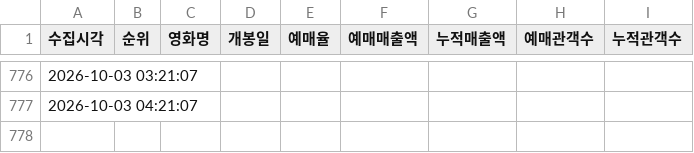
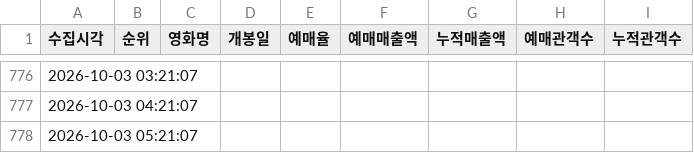
Before and after one commit to jaywhyyang/inthegrey, a CSV file: inthegrey_hourly.csv, drawn as a sheet; only a part is shown, gaps mark what is left out; the diff names each change by its address in the sheet, - before the commit and + after, or states it on an @@ line.

Commit message:
data update 2026-10-03 05:21:07

```diff
--- a/inthegrey_hourly.csv
+++ b/inthegrey_hourly.csv
+row 778: 2026-10-03 05:21:07
```
Also changed, not shown: 2 other files.
